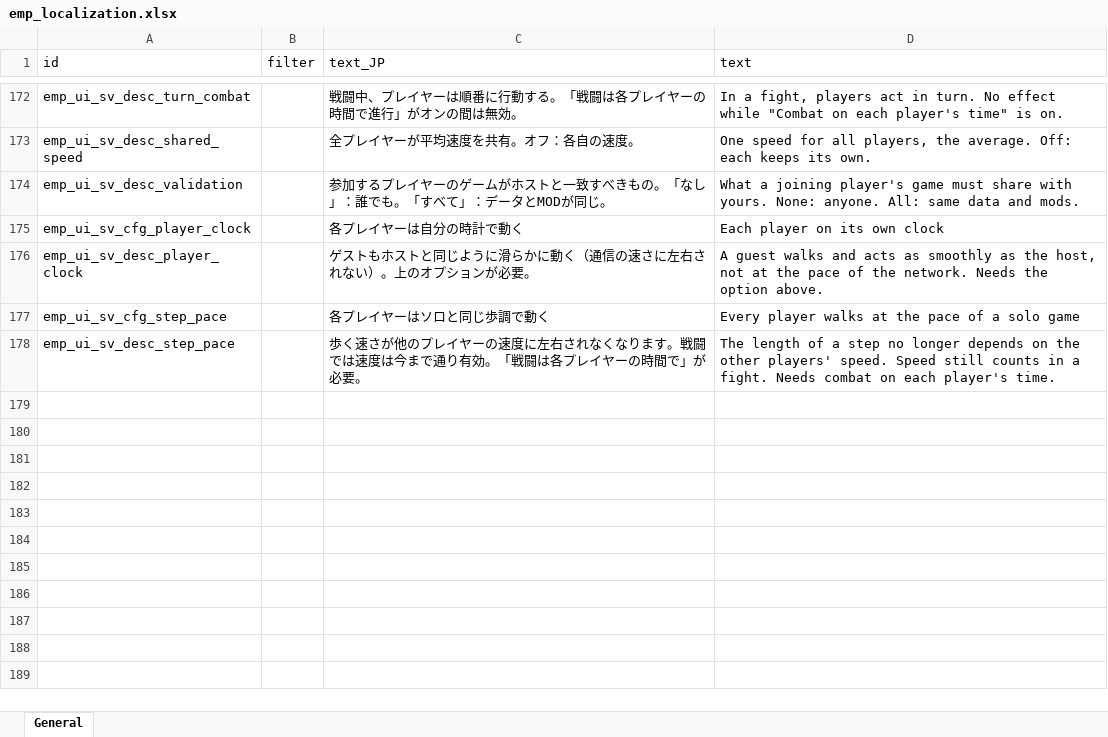
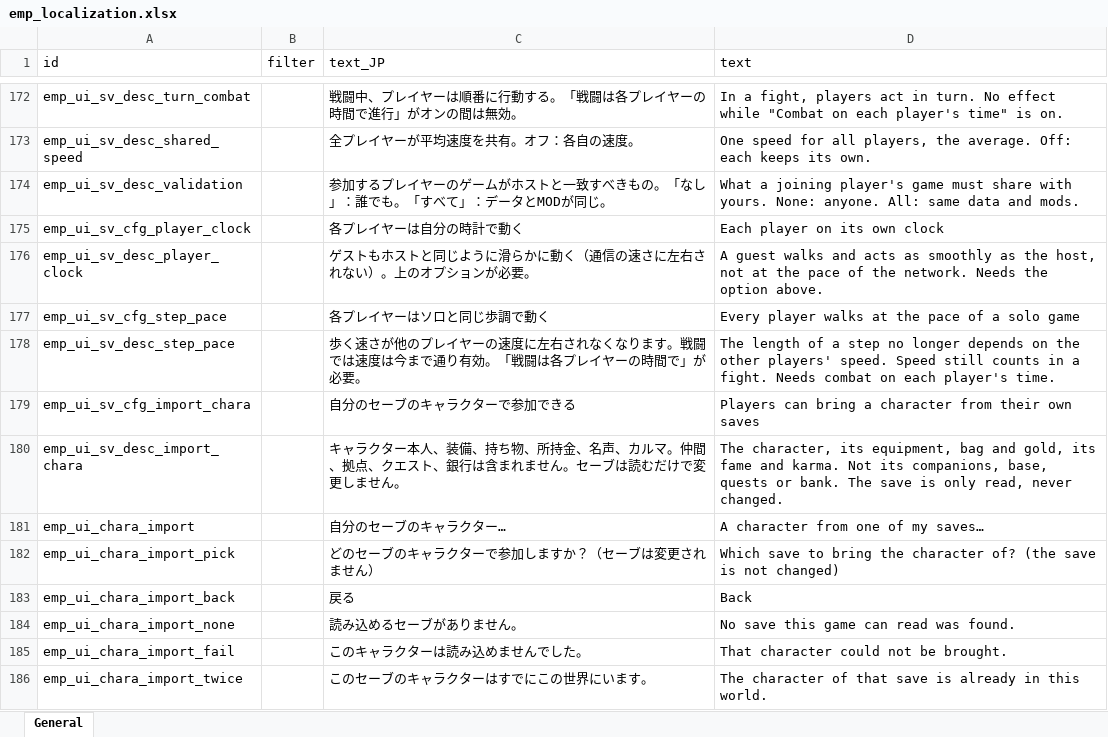
Before and after one commit to devmarcpro/elin-together, an Excel workbook: package/LangMod/EN/emp_localization.xlsx, sheet General, drawn as a sheet; only a part is shown, gaps mark what is left out; values as stored, in another font and other column widths than the file's, no borders; the diff names each change by its address in the sheet, - before the commit and + after, or states it on an @@ line.

```diff
--- a/package/LangMod/EN/emp_localization.xlsx (sheet General)
+++ b/package/LangMod/EN/emp_localization.xlsx (sheet General)
+row 179: emp_ui_sv_cfg_import_chara |  | 自分のセーブのキャラクターで参加できる | Players can bring a character from their own saves
+row 180: emp_ui_sv_desc_import_chara |  | キャラクター本人、装備、持ち物、所持金、名声、カルマ。仲間、拠点、クエスト、銀行は含まれません。セーブは読むだけで変更しません。 | The character, its equipment, bag and gold, its fame and karma. Not its companions, base, quests or bank. The save is only read, never changed.
+row 181: emp_ui_chara_import |  | 自分のセーブのキャラクター… | A character from one of my saves…
+row 182: emp_ui_chara_import_pick |  | どのセーブのキャラクターで参加しますか？（セーブは変更されません） | Which save to bring the character of? (the save is not changed)
+row 183: emp_ui_chara_import_back |  | 戻る | Back
+row 184: emp_ui_chara_import_none |  | 読み込めるセーブがありません。 | No save this game can read was found.
+row 185: emp_ui_chara_import_fail |  | このキャラクターは読み込めませんでした。 | That character could not be brought.
+row 186: emp_ui_chara_import_twice |  | このセーブのキャラクターはすでにこの世界にいます。 | The character of that save is already in this world.
```
Also changed, not shown: 9 other files.
